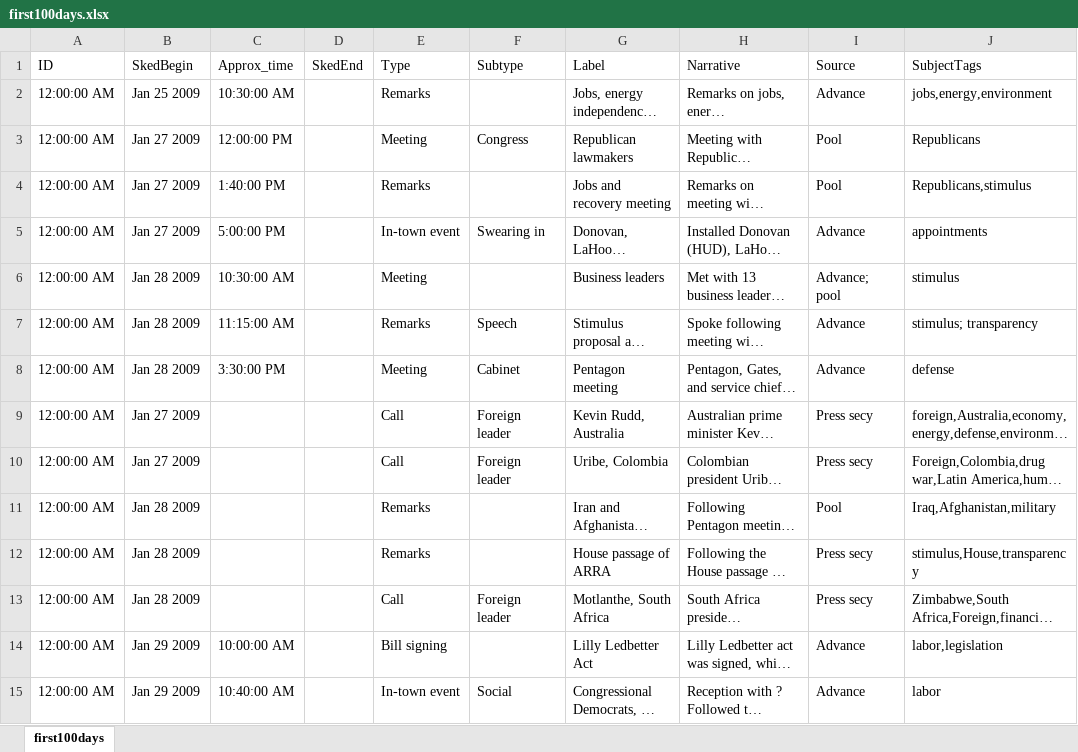
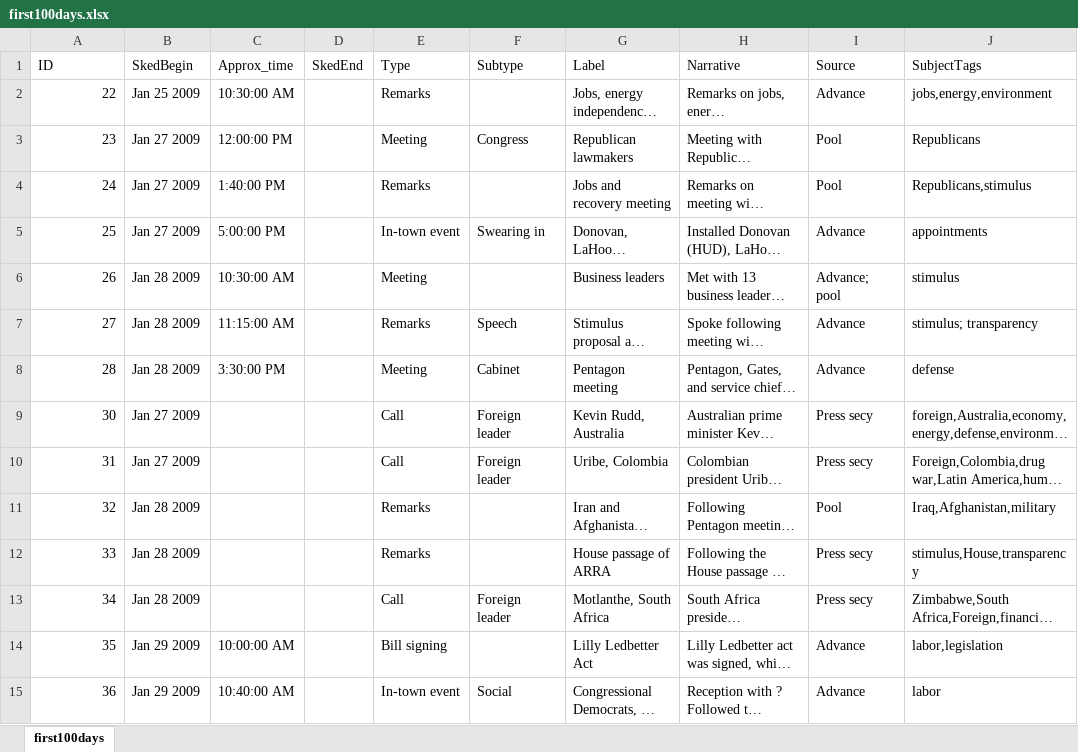
Before and after one commit to sarahcnyt/classes, an Excel workbook: exampledata/first100days.xlsx, sheet first100days, drawn as a sheet; only a part is shown; long unchanged cells end in …; values as stored, in another font and other column widths than the file's, no cell formats; table styles not drawn; the diff covers the shown part only; the diff names each change by its address in the sheet, - before the commit and + after, or states it on an @@ line.

Commit message:
Added example chronologies

```diff
--- a/exampledata/first100days.xlsx (sheet first100days)
+++ b/exampledata/first100days.xlsx (sheet first100days)
-A2 (ID): 12:00:00 AM
+A2 (ID): 22
-A3 (ID): 12:00:00 AM
+A3 (ID): 23
-A4 (ID): 12:00:00 AM
+A4 (ID): 24
-A5 (ID): 12:00:00 AM
+A5 (ID): 25
-A6 (ID): 12:00:00 AM
+A6 (ID): 26
-A7 (ID): 12:00:00 AM
+A7 (ID): 27
-A8 (ID): 12:00:00 AM
+A8 (ID): 28
-A9 (ID): 12:00:00 AM
+A9 (ID): 30
-A10 (ID): 12:00:00 AM
+A10 (ID): 31
-A11 (ID): 12:00:00 AM
+A11 (ID): 32
-A12 (ID): 12:00:00 AM
+A12 (ID): 33
-A13 (ID): 12:00:00 AM
+A13 (ID): 34
-A14 (ID): 12:00:00 AM
+A14 (ID): 35
-A15 (ID): 12:00:00 AM
+A15 (ID): 36
```
Also changed, not shown: 354 edited cells elsewhere in this sheet, cell formats, exampledata/bubba_harris_protocol.xlsx.
